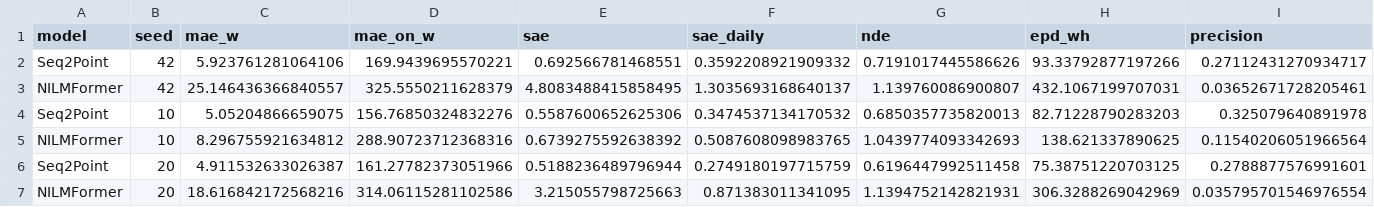
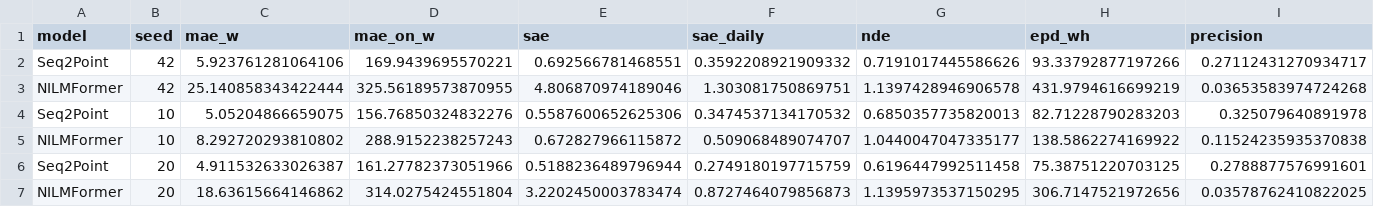
Before and after one commit to amit-badave-04/refit-nilm-pipeline, a CSV file: artifacts/tables/nb07_validation_per_seed.csv, drawn as a sheet; only a part is shown; removed rows and columns are numbered as before the commit, all else as after; rows hold the shown columns only; the diff names each change by its address in the sheet, - before the commit and + after, or states it on an @@ line.

```diff
--- a/artifacts/tables/nb07_validation_per_seed.csv
+++ b/artifacts/tables/nb07_validation_per_seed.csv
-row 3: NILMFormer | 42 | 25.146436366840557 | 325.5550211628379 | 4.8083488415858495 | 1.3035693168640137 | 1.139760086900807 | 432.1067199707031 | 0.03652671728205461
+row 3: NILMFormer | 42 | 25.140858343422444 | 325.56189573870955 | 4.806870974189046 | 1.303081750869751 | 1.1397428946906578 | 431.9794616699219 | 0.03653583974724268
-row 5: NILMFormer | 10 | 8.296755921634812 | 288.90723712368316 | 0.6739275592638392 | 0.5087608098983765 | 1.0439774093342693 | 138.621337890625 | 0.11540206051966564
+row 5: NILMFormer | 10 | 8.292720293810802 | 288.9152238257243 | 0.672827966115872 | 0.509068489074707 | 1.0440047047335177 | 138.5862274169922 | 0.11524235935370838
-row 7: NILMFormer | 20 | 18.616842172568216 | 314.06115281102586 | 3.215055798725663 | 0.871383011341095 | 1.1394752142821931 | 306.3288269042969 | 0.035795701546976554
+row 7: NILMFormer | 20 | 18.63615664146862 | 314.0275424551804 | 3.2202450003783474 | 0.8727464079856873 | 1.1395973537150295 | 306.7147521972656 | 0.03578762410822025
```
Also changed, not shown: artifacts/tables/nb07_unseen_ensembles.csv, 27 other files.
